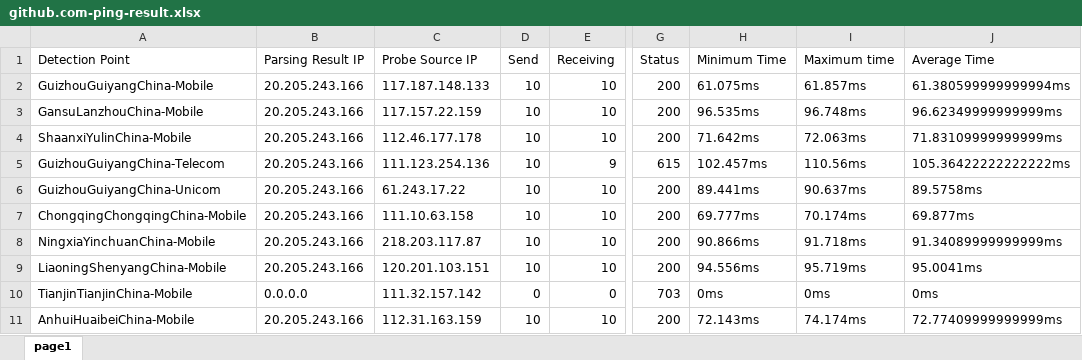
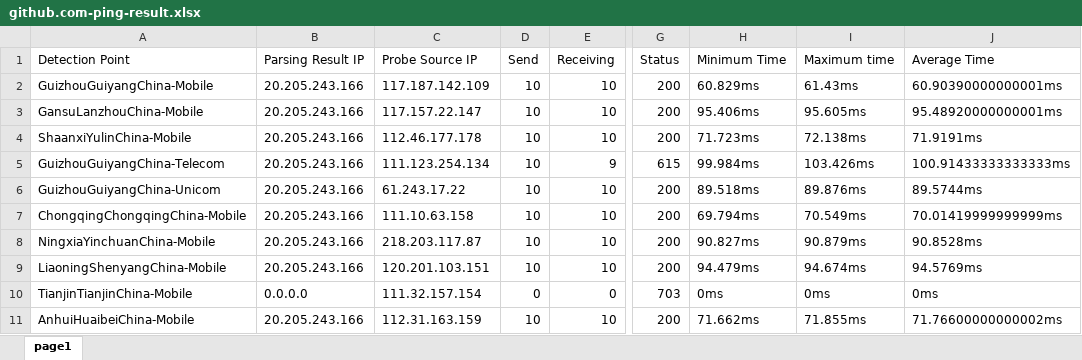
Before and after one commit to FmgX/aliyun-boce-export, an Excel workbook: downloads/github.com-ping-result.xlsx, sheet page1, drawn as a sheet; only a part is shown, gaps mark what is left out; values as stored, in another font and other column widths than the file's, no borders; the diff covers the shown part only; the diff names each change by its address in the sheet, - before the commit and + after, or states it on an @@ line.

Commit message:
Add downloaded file

```diff
--- a/downloads/github.com-ping-result.xlsx (sheet page1)
+++ b/downloads/github.com-ping-result.xlsx (sheet page1)
-C2 (Probe Source IP): 117.187.148.133
+C2 (Probe Source IP): 117.187.142.109
-H2 (Minimum Time): 61.075ms
+H2 (Minimum Time): 60.829ms
-I2 (Maximum time): 61.857ms
+I2 (Maximum time): 61.43ms
-J2 (Average Time): 61.380599999999994ms
+J2 (Average Time): 60.90390000000001ms
-C3 (Probe Source IP): 117.157.22.159
+C3 (Probe Source IP): 117.157.22.147
-H3 (Minimum Time): 96.535ms
+H3 (Minimum Time): 95.406ms
-I3 (Maximum time): 96.748ms
+I3 (Maximum time): 95.605ms
-J3 (Average Time): 96.62349999999999ms
+J3 (Average Time): 95.48920000000001ms
-H4 (Minimum Time): 71.642ms
+H4 (Minimum Time): 71.723ms
-I4 (Maximum time): 72.063ms
+I4 (Maximum time): 72.138ms
-J4 (Average Time): 71.83109999999999ms
+J4 (Average Time): 71.9191ms
-C5 (Probe Source IP): 111.123.254.136
+C5 (Probe Source IP): 111.123.254.134
-H5 (Minimum Time): 102.457ms
+H5 (Minimum Time): 99.984ms
-I5 (Maximum time): 110.56ms
+I5 (Maximum time): 103.426ms
-J5 (Average Time): 105.36422222222222ms
+J5 (Average Time): 100.91433333333333ms
-H6 (Minimum Time): 89.441ms
+H6 (Minimum Time): 89.518ms
-I6 (Maximum time): 90.637ms
+I6 (Maximum time): 89.876ms
-J6 (Average Time): 89.5758ms
+J6 (Average Time): 89.5744ms
-H7 (Minimum Time): 69.777ms
+H7 (Minimum Time): 69.794ms
-I7 (Maximum time): 70.174ms
+I7 (Maximum time): 70.549ms
-J7 (Average Time): 69.877ms
+J7 (Average Time): 70.01419999999999ms
-H8 (Minimum Time): 90.866ms
+H8 (Minimum Time): 90.827ms
-I8 (Maximum time): 91.718ms
+I8 (Maximum time): 90.879ms
-J8 (Average Time): 91.34089999999999ms
+J8 (Average Time): 90.8528ms
-H9 (Minimum Time): 94.556ms
+H9 (Minimum Time): 94.479ms
-I9 (Maximum time): 95.719ms
+I9 (Maximum time): 94.674ms
-J9 (Average Time): 95.0041ms
+J9 (Average Time): 94.5769ms
-C10 (Probe Source IP): 111.32.157.142
+C10 (Probe Source IP): 111.32.157.154
-H11 (Minimum Time): 72.143ms
+H11 (Minimum Time): 71.662ms
-I11 (Maximum time): 74.174ms
+I11 (Maximum time): 71.855ms
-J11 (Average Time): 72.77409999999999ms
+J11 (Average Time): 71.76600000000002ms
```
Also changed, not shown: 761 edited cells elsewhere in this sheet.
